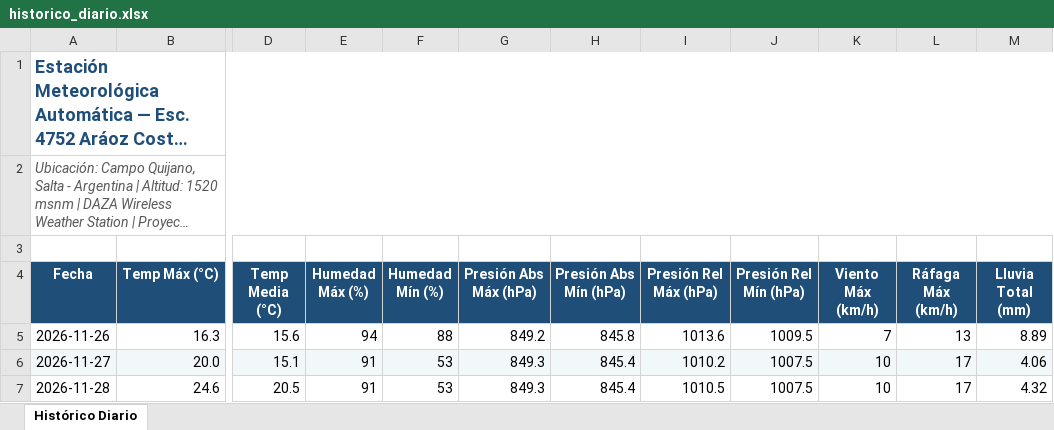
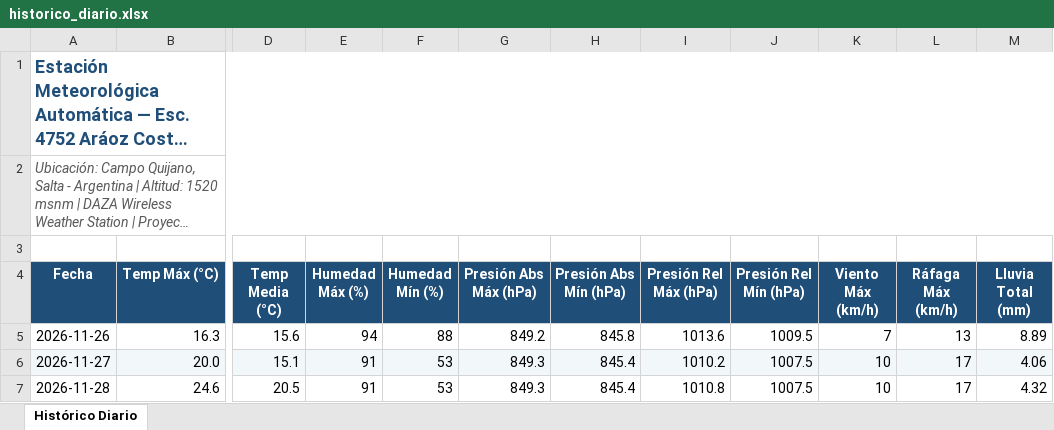
Before and after one commit to intasalta/ema_esc4752, an Excel workbook: historico_diario.xlsx, sheet Histórico Diario, drawn as a sheet; only a part is shown, gaps mark what is left out; long unchanged cells end in …; values as stored, in another font and other column widths than the file's, no borders; the diff names each change by its address in the sheet, - before the commit and + after, or states it on an @@ line.

```diff
--- a/historico_diario.xlsx (sheet Histórico Diario)
+++ b/historico_diario.xlsx (sheet Histórico Diario)
-I7 (Presión Rel Máx (hPa)): 1010.5
+I7 (Presión Rel Máx (hPa)): 1010.8
```
Also changed, not shown: 4 other files.
